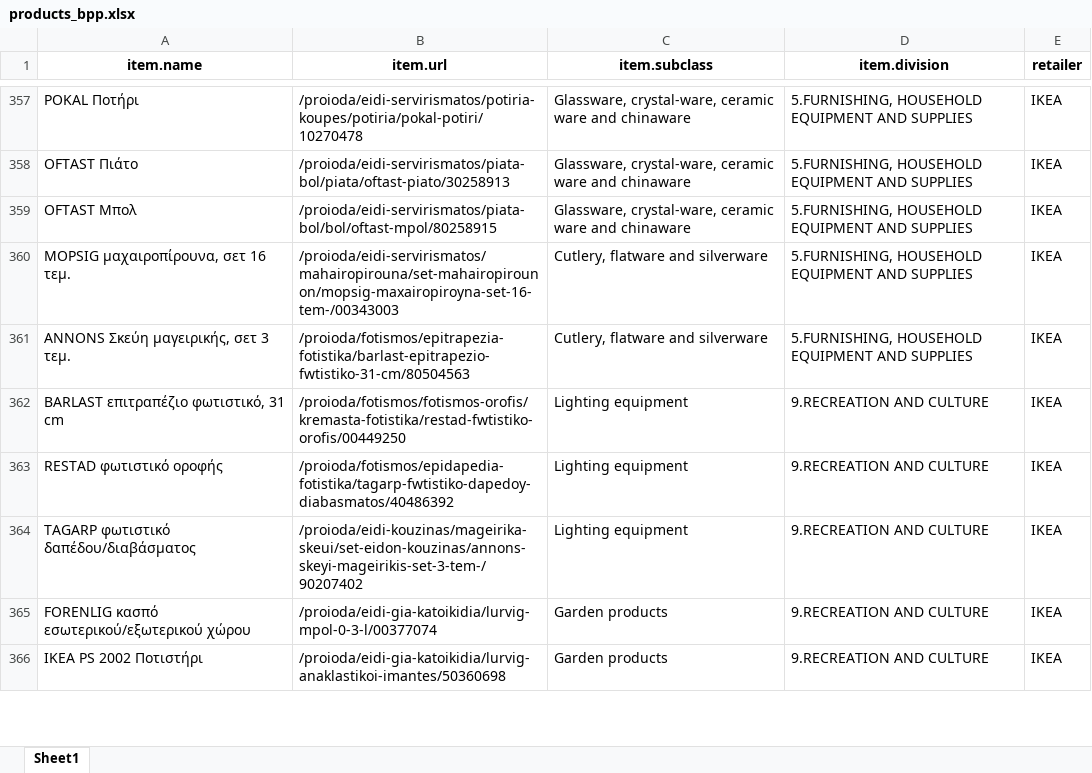
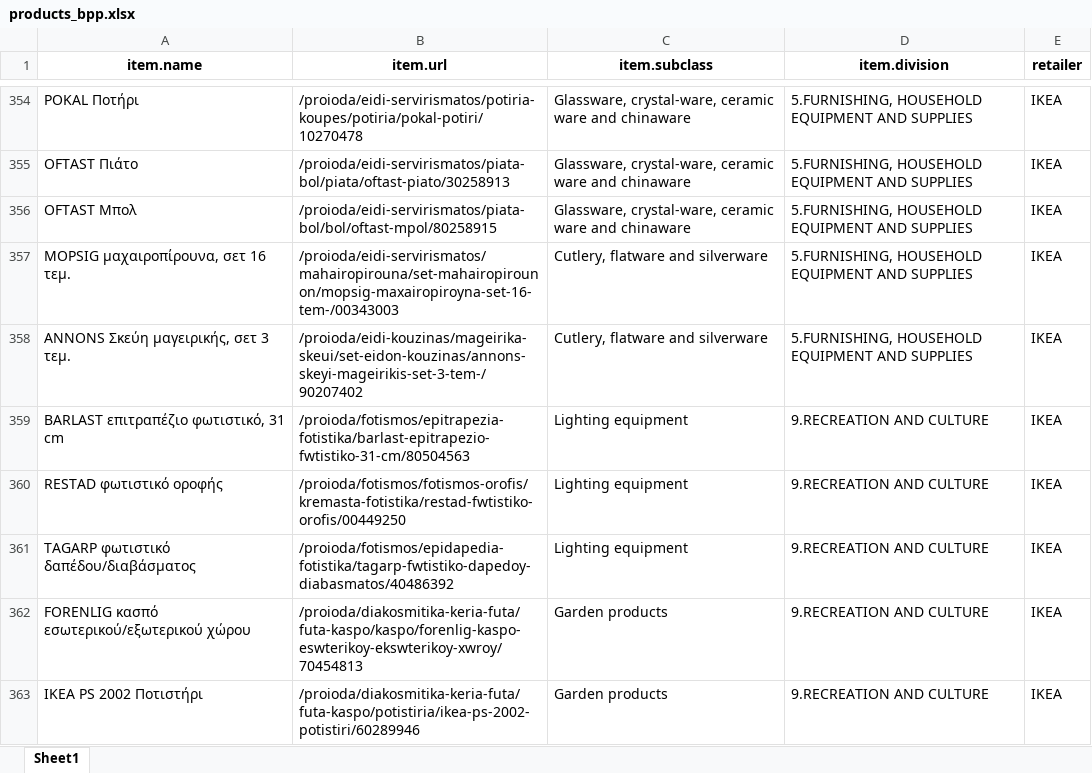
Before and after one commit to maria-papz/BillionPricesCyprusScrape, an Excel workbook: products_bpp.xlsx, sheet Sheet1, drawn as a sheet; only a part is shown, gaps mark what is left out; values as stored, in another font and other column widths than the file's, no borders; addresses are those after the commit; the diff covers the shown part only; the diff names each change by its address in the sheet, - before the commit and + after, or states it on an @@ line.

```diff
--- a/products_bpp.xlsx (sheet Sheet1)
+++ b/products_bpp.xlsx (sheet Sheet1)
-B358 (item.url): /proioda/fotismos/epitrapezia-fotistika/barlast-epitrapezio-fwtistiko-31-cm/80504563
+B358 (item.url): /proioda/eidi-kouzinas/mageirika-skeui/set-eidon-kouzinas/annons-skeyi-mageirikis-set-3-tem-/90207402
-B359 (item.url): /proioda/fotismos/fotismos-orofis/kremasta-fotistika/restad-fwtistiko-orofis/00449250
+B359 (item.url): /proioda/fotismos/epitrapezia-fotistika/barlast-epitrapezio-fwtistiko-31-cm/80504563
-B360 (item.url): /proioda/fotismos/epidapedia-fotistika/tagarp-fwtistiko-dapedoy-diabasmatos/40486392
+B360 (item.url): /proioda/fotismos/fotismos-orofis/kremasta-fotistika/restad-fwtistiko-orofis/00449250
-B361 (item.url): /proioda/eidi-kouzinas/mageirika-skeui/set-eidon-kouzinas/annons-skeyi-mageirikis-set-3-tem-/90207402
+B361 (item.url): /proioda/fotismos/epidapedia-fotistika/tagarp-fwtistiko-dapedoy-diabasmatos/40486392
-B362 (item.url): /proioda/eidi-gia-katoikidia/lurvig-mpol-0-3-l/00377074
+B362 (item.url): /proioda/diakosmitika-keria-futa/futa-kaspo/kaspo/forenlig-kaspo-eswterikoy-ekswterikoy-xwroy/70454813
-B363 (item.url): /proioda/eidi-gia-katoikidia/lurvig-anaklastikoi-imantes/50360698
+B363 (item.url): /proioda/diakosmitika-keria-futa/futa-kaspo/potistiria/ikea-ps-2002-potistiri/60289946
```
Also changed, not shown: 3 removed rows and 17 edited cells elsewhere in this sheet.
